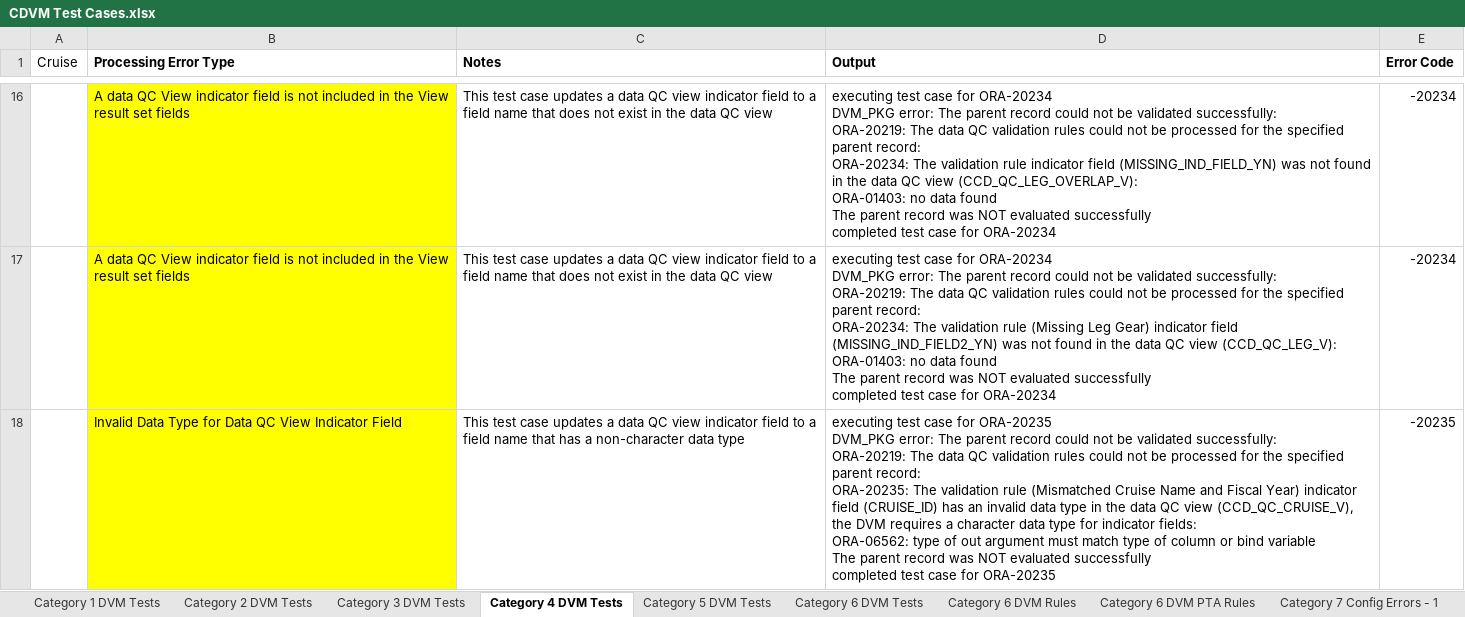
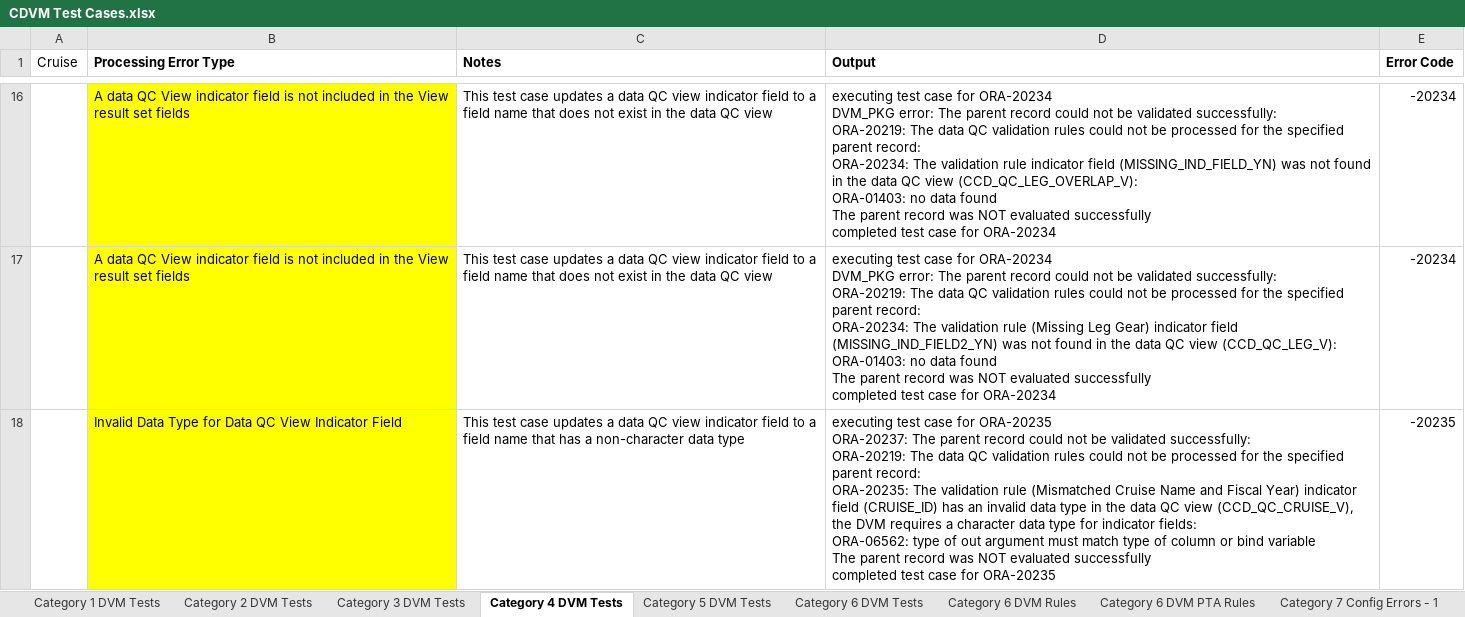
Before and after one commit to noaa-pifsc/Centralized-Cruise-Database, an Excel workbook: docs/packages/CDVM/test cases/CDVM Test Cases.xlsx, sheet Category 4 DVM Tests, drawn as a sheet; only a part is shown, gaps mark what is left out; values as stored, in another font and other column widths than the file's, no borders; ↵ is a line break in a cell; the diff covers the shown part only; the diff names each change by its address in the sheet, - before the commit and + after, or states it on an @@ line.

Commit message:
CDVM verification bug fix

```diff
--- a/docs/packages/CDVM/test cases/CDVM Test Cases.xlsx (sheet Category 4 DVM Tests)
+++ b/docs/packages/CDVM/test cases/CDVM Test Cases.xlsx (sheet Category 4 DVM Tests)
-D18 (Output): …for ORA-20235 ↵ DVM_PKG error: The parent…
+D18 (Output): …for ORA-20235 ↵ ORA-20237: The parent…
```
Also changed, not shown: 1 edited cell elsewhere in this sheet, 1 other file.
